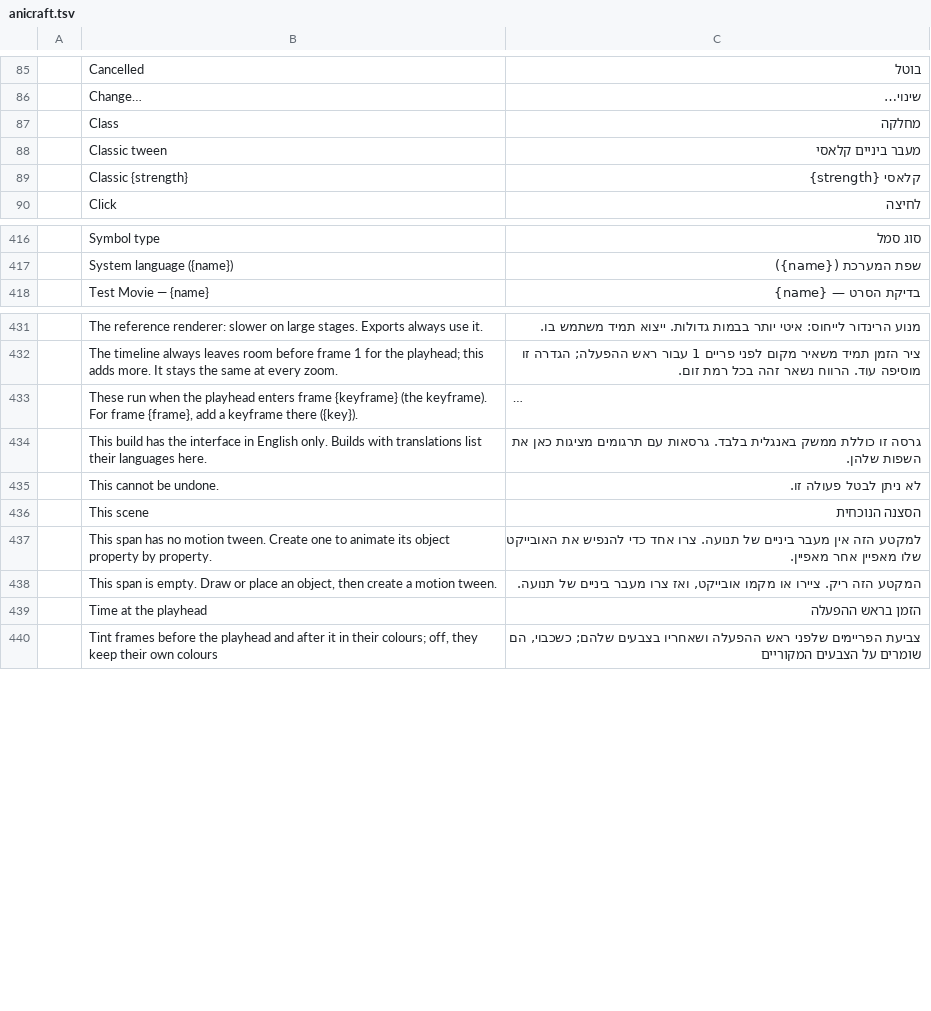
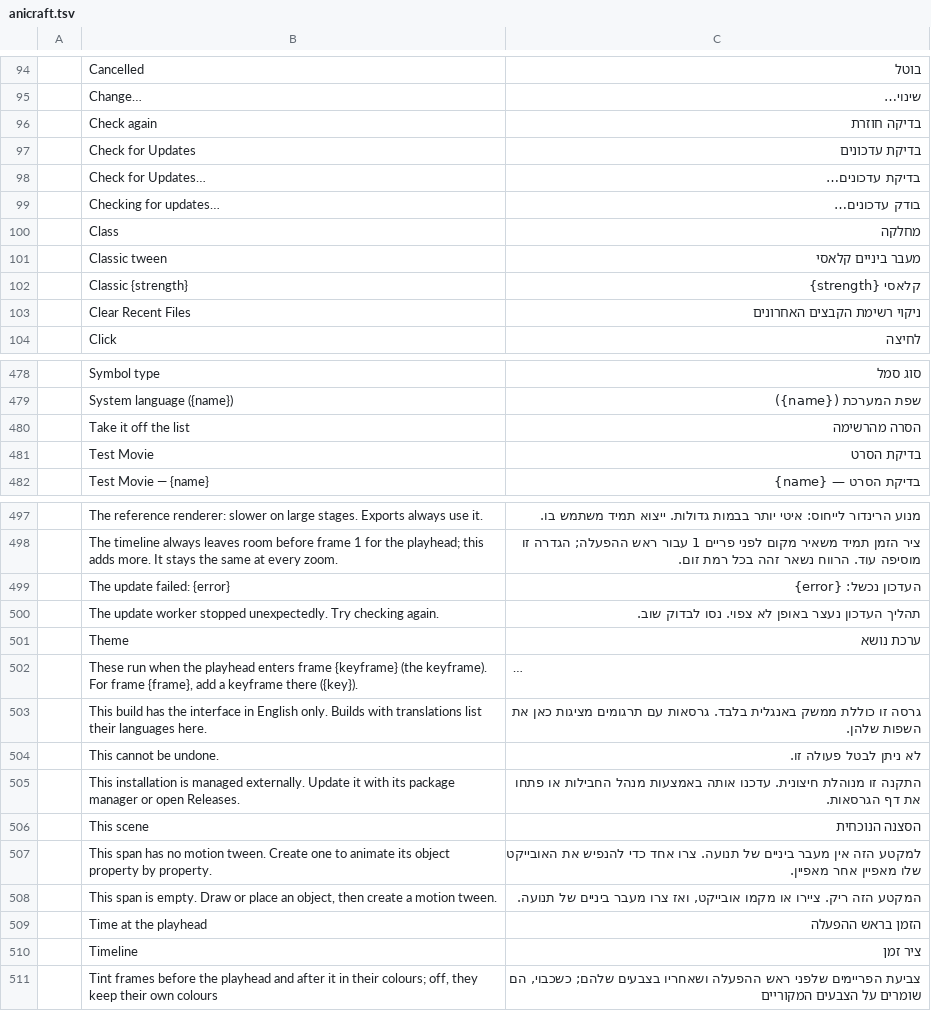
Before and after one commit to nocturney/craft-i18n, a TSV file: locales/he/anicraft.tsv, drawn as a sheet; only a part is shown, gaps mark what is left out; long unchanged cells end in …; the diff covers the shown part only; the diff names each change by its address in the sheet, - before the commit and + after, or states it on an @@ line.

Commit message:
i18n(he): translate AniCraft start, menus, updates and recent files

```diff
--- a/locales/he/anicraft.tsv
+++ b/locales/he/anicraft.tsv
+row 96:  | Check again | בדיקה חוזרת
+row 97:  | Check for Updates | בדיקת עדכונים
+row 98:  | Check for Updates… | בדיקת עדכונים…
+row 99:  | Checking for updates… | בודק עדכונים…
+row 103:  | Clear Recent Files | ניקוי רשימת הקבצים האחרונים
+row 480:  | Take it off the list | הסרה מהרשימה
+row 481:  | Test Movie | בדיקת הסרט
+row 499:  | The update failed: {error} | העדכון נכשל: {error}
+row 500:  | The update worker stopped unexpectedly. Try checking again. | תהליך העדכון נעצר באופן לא צפוי. נסו לבדוק שוב.
+row 501:  | Theme | ערכת נושא
+row 505:  | This installation is managed externally. Update it with its package manager or open Releases. | התקנה זו מנוהלת חיצונית. עדכנו אותה באמצעות מנהל החבילות או פתחו את דף הגרסאות.
+row 510:  | Timeline | ציר זמן
```
Also changed, not shown: 71 added rows elsewhere in this file.
